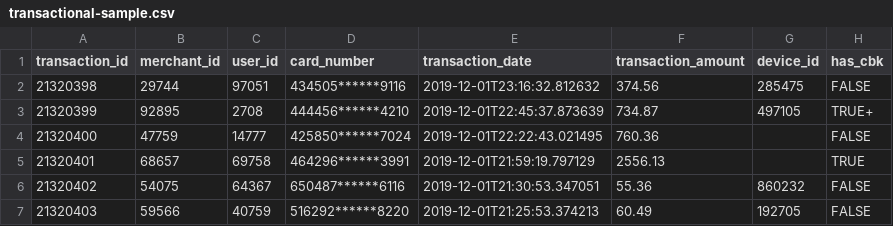
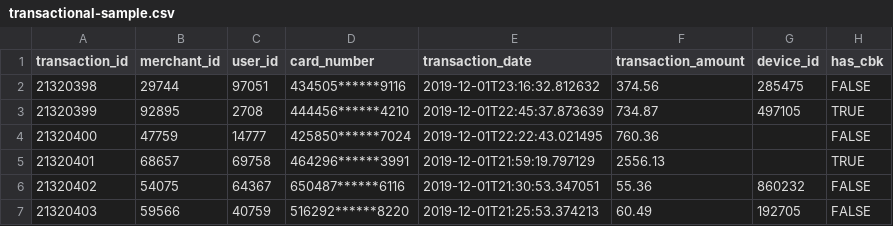
Before and after one commit to thony-vieira/cw-risk, a CSV file: lib/assets/data/transactional-sample.csv, drawn as a sheet; only a part is shown.

```diff
--- a/lib/assets/data/transactional-sample.csv
+++ b/lib/assets/data/transactional-sample.csv
@@ -2,3 +2,3 @@ transaction_id,merchant_id,user_id,card_number,transaction_date,transaction_amou
 21320398,29744,97051,434505******9116,2019-12-01T23:16:32.812632,374.56,285475,FALSE
-21320399,92895,2708,444456******4210,2019-12-01T22:45:37.873639,734.87,497105,TRUE+
+21320399,92895,2708,444456******4210,2019-12-01T22:45:37.873639,734.87,497105,TRUE
 21320400,47759,14777,425850******7024,2019-12-01T22:22:43.021495,760.36,,FALSE
```
Also changed, not shown: 2 other files.
